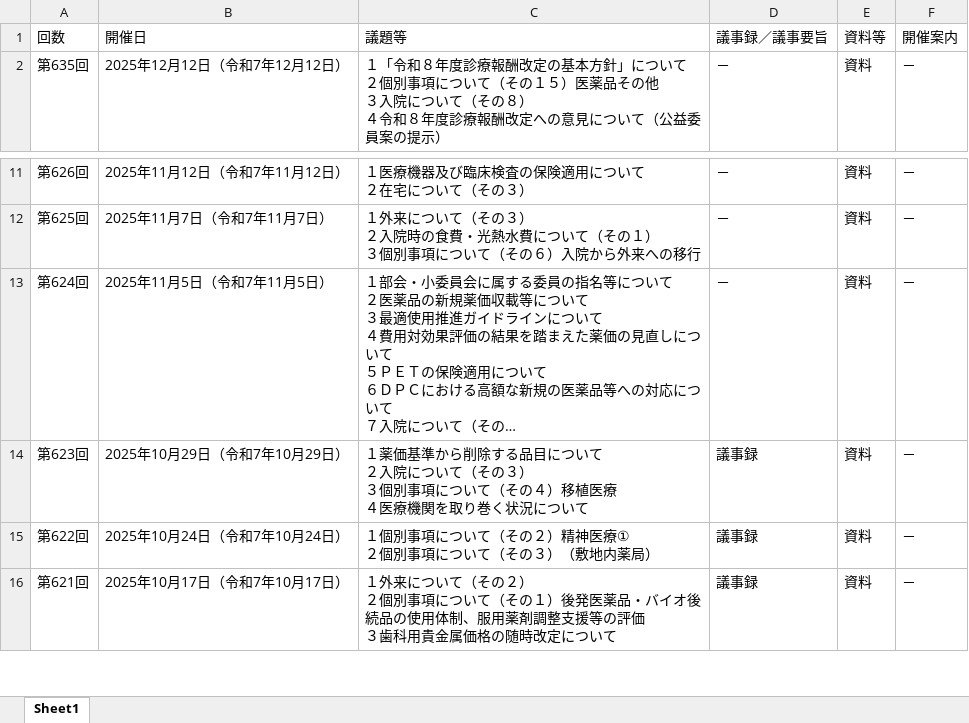
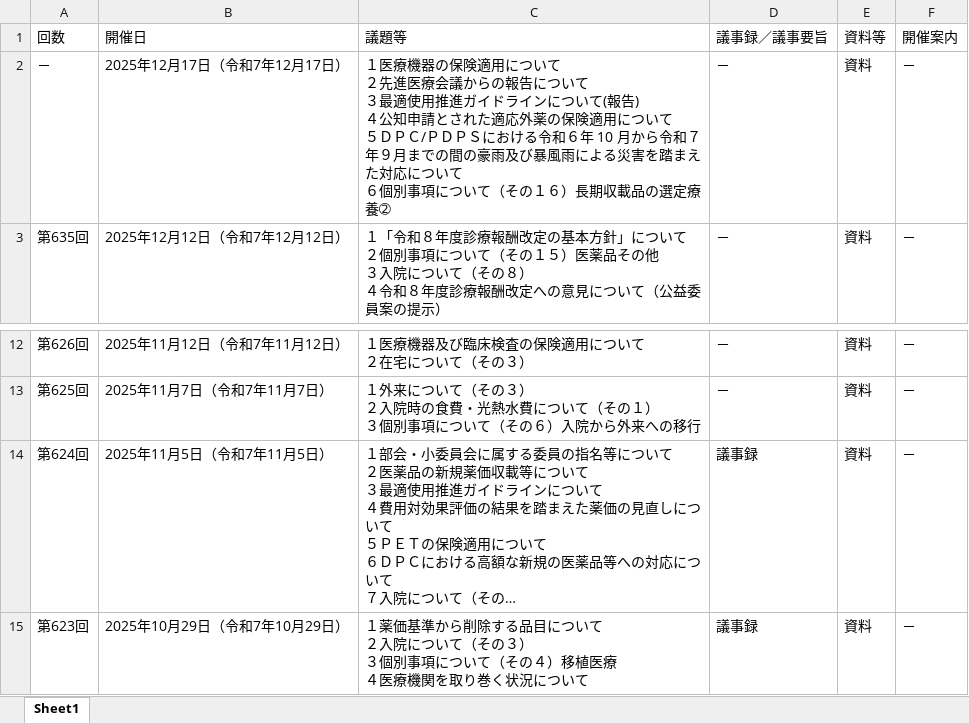
Before and after one commit to wasabina67/chuikyo-python, an Excel workbook: docs/output.xlsx, sheet Sheet1, drawn as a sheet; only a part is shown, gaps mark what is left out; the shorter side is filled out with more unchanged rows; long unchanged cells end in …; values as stored, in another font and other column widths than the file's, no borders; addresses are those after the commit; ↵ is a line break in a cell; the diff names each change by its address in the sheet, - before the commit and + after, or states it on an @@ line.

```diff
--- a/docs/output.xlsx (sheet Sheet1)
+++ b/docs/output.xlsx (sheet Sheet1)
+row 2: － | 2025年12月17日（令和7年12月17日） | １医療機器の保険適用について ↵ ２先進医療会議からの報告について ↵ ３最適使用推進ガイドラインについて(報告) ↵ ４公知申請とされた適応外薬の保険適用について ↵ ５ＤＰＣ/ＰＤＰＳにおける令和６年 10 月から令和７年９月までの間の豪雨及び暴風雨による災害を踏まえた対応について ↵ ６個別事項について（その１６）長期収載品の選定療養➁ | － | 資料 | －
-D14 (議事録／議事要旨): －
+D14 (議事録／議事要旨): 議事録
```
Also changed, not shown: 1 other file.
